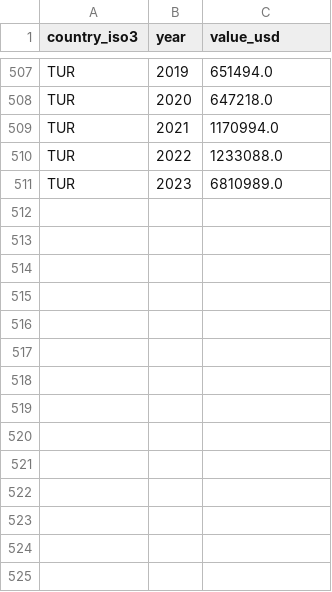
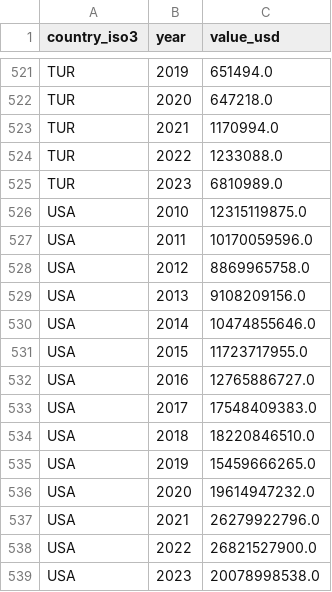
Before and after one commit to dapetun/macroeconomics-master-project, a CSV file: results/deep/tables/D06_equipment_trade.csv, drawn as a sheet; only a part is shown, gaps mark what is left out; the diff covers the shown part only.

```diff
--- a/results/deep/tables/D06_equipment_trade.csv
+++ b/results/deep/tables/D06_equipment_trade.csv
@@ -511 +525,15 @@ TUR,2022,1233088.0
 TUR,2023,6810989.0
+USA,2010,12315119875.0
+USA,2011,10170059596.0
+USA,2012,8869965758.0
+USA,2013,9108209156.0
+USA,2014,10474855646.0
+USA,2015,11723717955.0
+USA,2016,12765886727.0
+USA,2017,17548409383.0
+USA,2018,18220846510.0
+USA,2019,15459666265.0
+USA,2020,19614947232.0
+USA,2021,26279922796.0
+USA,2022,26821527900.0
+USA,2023,20078998538.0
```
Also changed, not shown: 14 added rows elsewhere in this file, data/raw/deep/comtrade/comtrade_taiwan_mirror.csv, results/deep/tables/D06_china_ic_sources_2023.csv, 12 other files.
